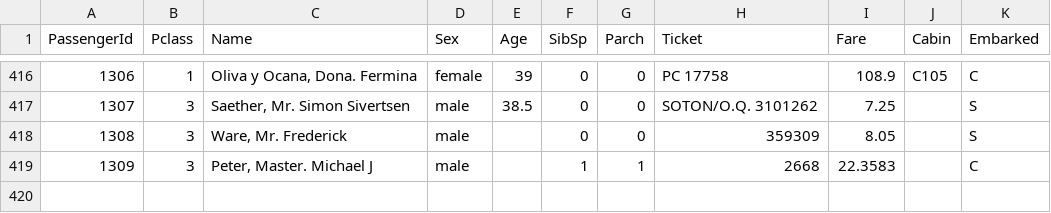
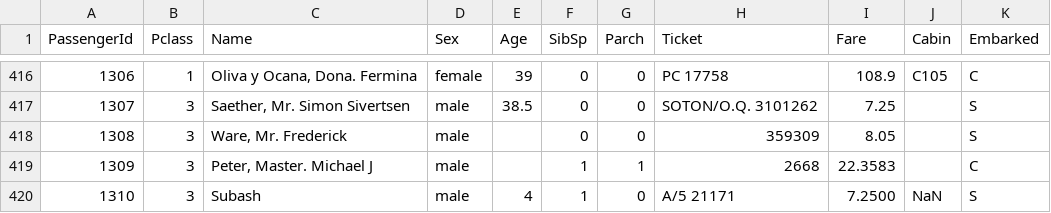
Before and after one commit to sarozz/MachineLearning_Algorithms, a CSV file: test.csv, drawn as a sheet; only a part is shown, gaps mark what is left out; the diff names each change by its address in the sheet, - before the commit and + after, or states it on an @@ line.

```diff
--- a/test.csv
+++ b/test.csv
+row 420: 1310 | 3 | Subash | male | 4 | 1 | 0 | A/5 21171 | 7.2500 | NaN | S
```
Also changed, not shown: prediction.csv, 7 other files.
